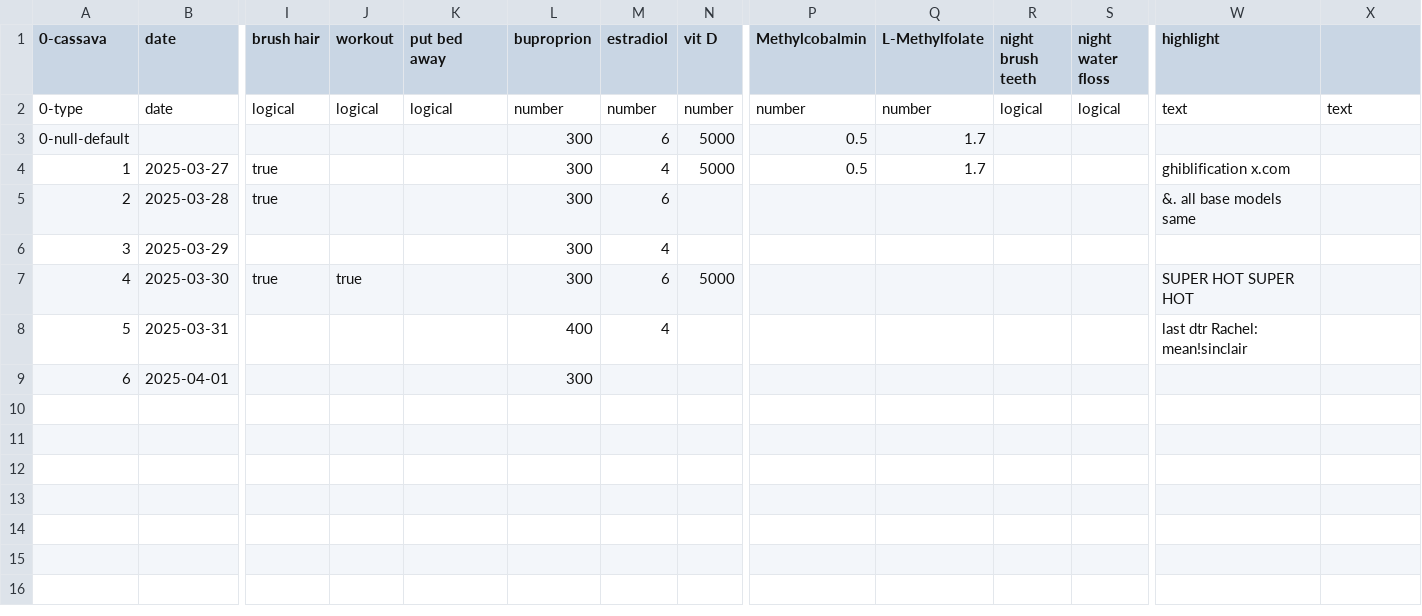
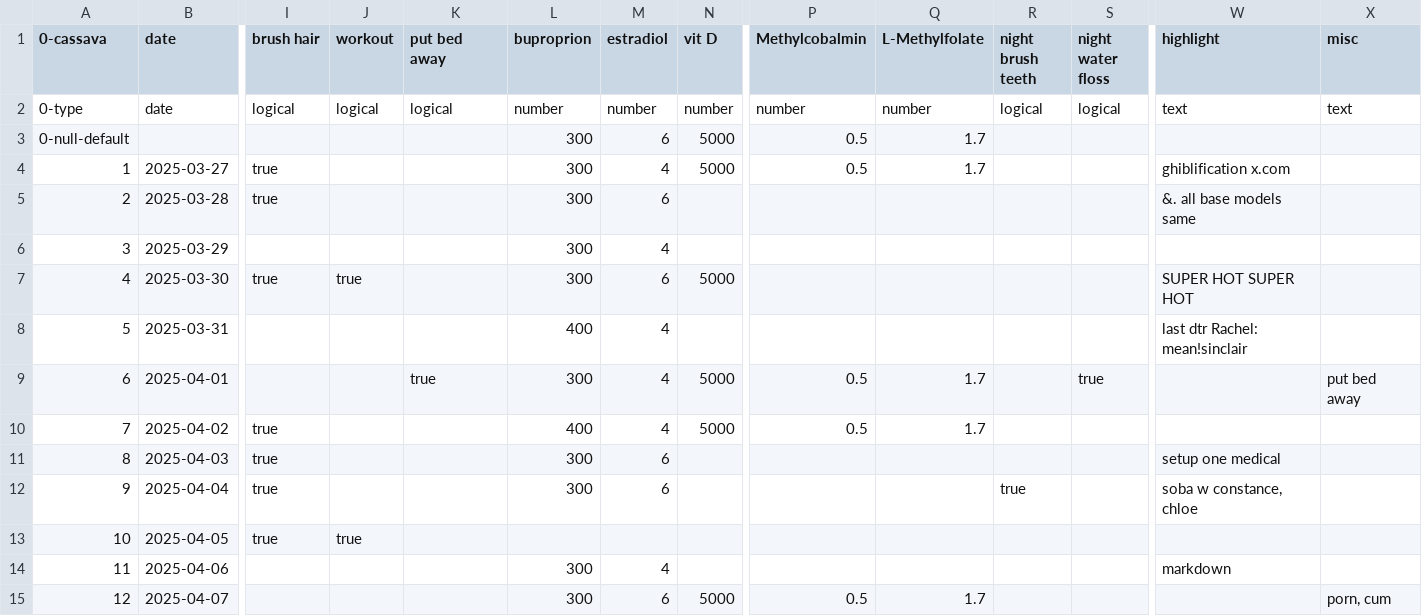
Before and after one commit to sipec/personal-site, a CSV file: src/lib/dailies.csv, drawn as a sheet; only a part is shown, gaps mark what is left out; rows hold the shown columns only; the diff names each change by its address in the sheet, - before the commit and + after, or states it on an @@ line.

Commit message:
April 7 2025
- add extra column for extra stuff

```diff
--- a/src/lib/dailies.csv
+++ b/src/lib/dailies.csv
-X1: (empty)
+X1: misc
-K9 (put bed away): (empty)
+K9 (put bed away): true
-M9 (estradiol): (empty)
+M9 (estradiol): 4
-N9 (vit D): (empty)
+N9 (vit D): 5000
-P9 (Methylcobalmin): (empty)
+P9 (Methylcobalmin): 0.5
-Q9 (L-Methylfolate): (empty)
+Q9 (L-Methylfolate): 1.7
-S9 (night water floss): (empty)
+S9 (night water floss): true
-X9 (misc): (empty)
+X9 (misc): put bed away
+row 10: 7 | 2025-04-02 | true |  |  | 400 | 4 | 5000 | 0.5 | 1.7
+row 11: 8 | 2025-04-03 | true |  |  | 300 | 6 |  |  |  |  |  | setup one medical
+row 12: 9 | 2025-04-04 | true |  |  | 300 | 6 |  |  |  | true |  | soba w constance, chloe
+row 13: 10 | 2025-04-05 | true | true
+row 14: 11 | 2025-04-06 |  |  |  | 300 | 4 |  |  |  |  |  | markdown
+row 15: 12 | 2025-04-07 |  |  |  | 300 | 6 | 5000 | 0.5 | 1.7 |  |  |  | porn, cum
```
